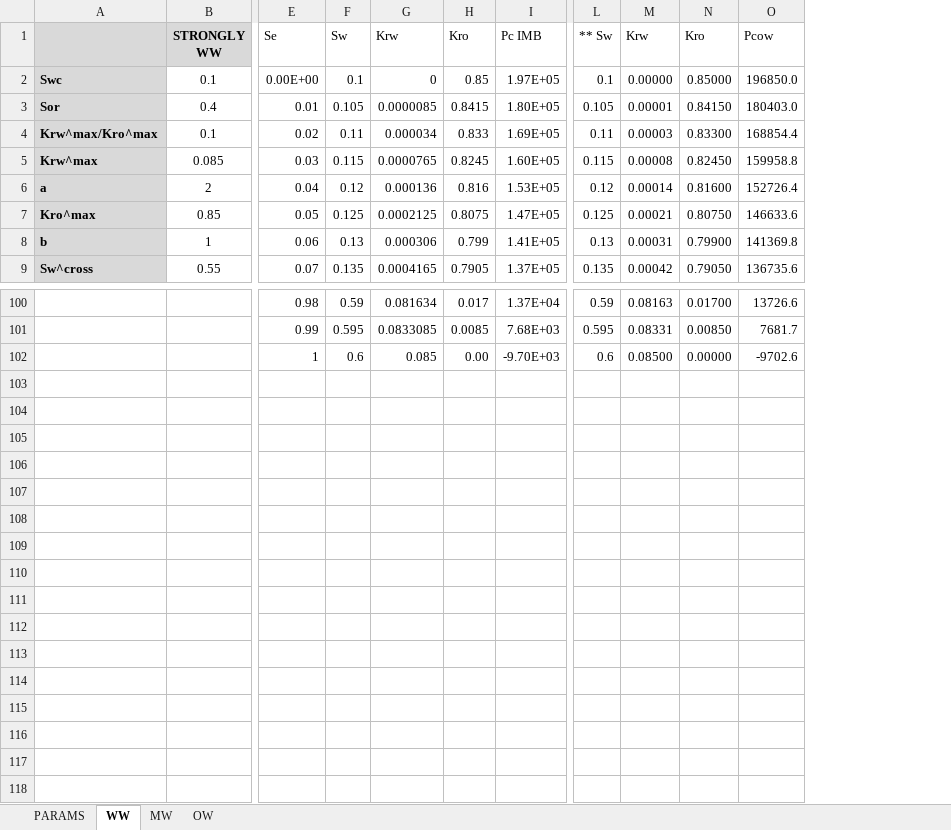
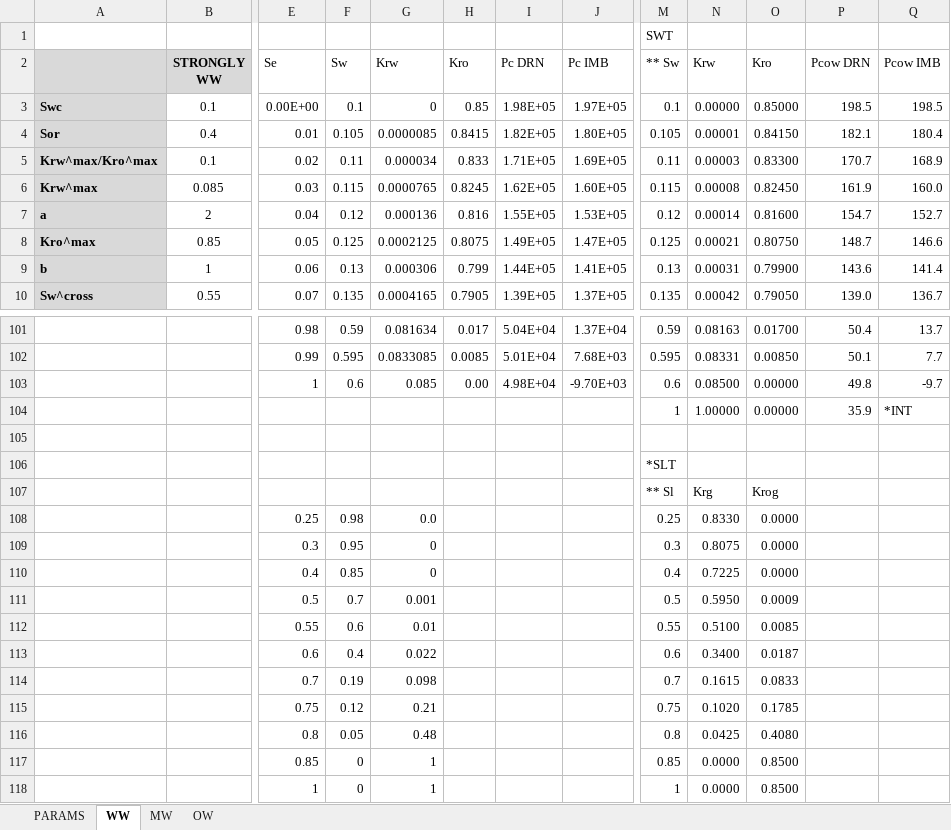
Before and after one commit to rebpoli/EDFM, an Excel workbook: 01-MULTIPHASE/xls/2024-06-typical-krel-pcap.xlsx, sheet WW, drawn as a sheet; only a part is shown, gaps mark what is left out; values as stored, in another font and other column widths than the file's, no borders; charts and pictures not drawn; removed rows and columns are numbered as before the commit, all else as after; rows hold the shown columns only; the diff covers the shown part only; the diff names each change by its address in the sheet, - before the commit and + after, or states it on an @@ line.

```diff
--- a/01-MULTIPHASE/xls/2024-06-typical-krel-pcap.xlsx (sheet WW)
+++ b/01-MULTIPHASE/xls/2024-06-typical-krel-pcap.xlsx (sheet WW)
+column I (Pc DRN), rows 3-10: 1.98E+05 | 1.82E+05 | 1.71E+05 | 1.62E+05 | 1.55E+05 | 1.49E+05 | 1.44E+05 | 1.39E+05; rows 101-103: 5.04E+04 | 5.01E+04 | 4.98E+04
-column O (Pcow), rows 2-9: 196850.0 | 180403.0 | 168854.4 | 159958.8 | 152726.4 | 146633.6 | 141369.8 | 136735.6; rows 100-102: 13726.6 | 7681.7 | -9702.6
+column P (Pcow DRN), rows 3-10: 198.5 | 182.1 | 170.7 | 161.9 | 154.7 | 148.7 | 143.6 | 139.0; rows 101-103: 50.4 | 50.1 | 49.8
+column Q (Pcow IMB), rows 3-10: 198.5 | 180.4 | 168.9 | 160.0 | 152.7 | 146.6 | 141.4 | 136.7; rows 101-103: 13.7 | 7.7 | -9.7
+row 1:  |  |  |  |  |  |  |  | SWT
+row 104:  |  |  |  |  |  |  |  | 1 | 1.00000 | 0.00000 | 35.9 | *INT
+row 105: (empty)
+row 106:  |  |  |  |  |  |  |  | *SLT
+row 107:  |  |  |  |  |  |  |  | ** Sl | Krg | Krog
+row 108:  |  | 0.25 | 0.98 | 0.0 |  |  |  | 0.25 | 0.8330 | 0.0000
+row 109:  |  | 0.3 | 0.95 | 0 |  |  |  | 0.3 | 0.8075 | 0.0000
+row 110:  |  | 0.4 | 0.85 | 0 |  |  |  | 0.4 | 0.7225 | 0.0000
+row 111:  |  | 0.5 | 0.7 | 0.001 |  |  |  | 0.5 | 0.5950 | 0.0009
+row 112:  |  | 0.55 | 0.6 | 0.01 |  |  |  | 0.55 | 0.5100 | 0.0085
+row 113:  |  | 0.6 | 0.4 | 0.022 |  |  |  | 0.6 | 0.3400 | 0.0187
+row 114:  |  | 0.7 | 0.19 | 0.098 |  |  |  | 0.7 | 0.1615 | 0.0833
+row 115:  |  | 0.75 | 0.12 | 0.21 |  |  |  | 0.75 | 0.1020 | 0.1785
+row 116:  |  | 0.8 | 0.05 | 0.48 |  |  |  | 0.8 | 0.0425 | 0.4080
+row 117:  |  | 0.85 | 0 | 1 |  |  |  | 0.85 | 0.0000 | 0.8500
+row 118:  |  | 1 | 0 | 1 |  |  |  | 1 | 0.0000 | 0.8500
```
Also changed, not shown: 12 edited cells and cell formats elsewhere in this sheet, sheet OW, sheet MW, sheet PARAMS, formulas that keep their value, charts or pictures, 30 other files.
